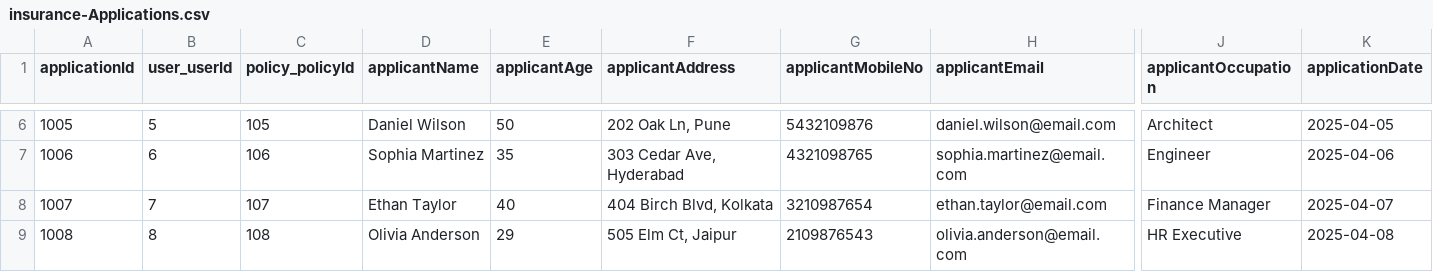
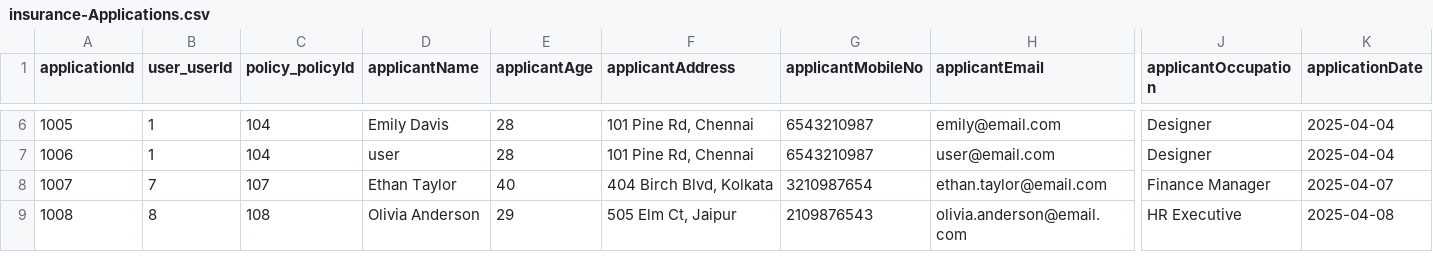
Before and after one commit to Sankeerth-g7/life-insurance, a CSV file: db/data/insurance-Applications.csv, drawn as a sheet; only a part is shown, gaps mark what is left out; the diff covers the shown part only; the diff names each change by its address in the sheet, - before the commit and + after, or states it on an @@ line.

```diff
--- a/db/data/insurance-Applications.csv
+++ b/db/data/insurance-Applications.csv
-B6 (user_userId): 5
+B6 (user_userId): 1
-C6 (policy_policyId): 105
+C6 (policy_policyId): 104
-D6 (applicantName): Daniel Wilson
+D6 (applicantName): Emily Davis
-E6 (applicantAge): 50
+E6 (applicantAge): 28
-F6 (applicantAddress): 202 Oak Ln, Pune
+F6 (applicantAddress): 101 Pine Rd, Chennai
-G6 (applicantMobileNo): 5432109876
+G6 (applicantMobileNo): 6543210987
-H6 (applicantEmail): daniel.wilson@email.com
+H6 (applicantEmail): emily@email.com
-J6 (applicantOccupation): Architect
+J6 (applicantOccupation): Designer
-K6 (applicationDate): 2025-04-05
+K6 (applicationDate): 2025-04-04
-B7 (user_userId): 6
+B7 (user_userId): 1
-C7 (policy_policyId): 106
+C7 (policy_policyId): 104
-D7 (applicantName): Sophia Martinez
+D7 (applicantName): user
-E7 (applicantAge): 35
+E7 (applicantAge): 28
-F7 (applicantAddress): 303 Cedar Ave, Hyderabad
+F7 (applicantAddress): 101 Pine Rd, Chennai
-G7 (applicantMobileNo): 4321098765
+G7 (applicantMobileNo): 6543210987
-H7 (applicantEmail): sophia.martinez@email.com
+H7 (applicantEmail): user@email.com
-J7 (applicantOccupation): Engineer
+J7 (applicantOccupation): Designer
-K7 (applicationDate): 2025-04-06
+K7 (applicationDate): 2025-04-04
```
Also changed, not shown: 28 edited cells elsewhere in this file, 6 other files.
